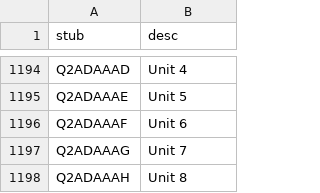
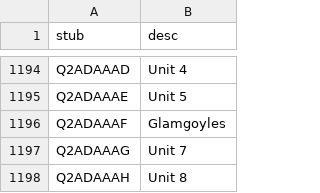
Before and after one commit to 18F/charlie, a CSV file: config/q-expand.csv, drawn as a sheet; only a part is shown, gaps mark what is left out.

Commit message:
Update config/q-expand.csv

```diff
--- a/config/q-expand.csv
+++ b/config/q-expand.csv
@@ -1195,3 +1195,3 @@ Q2ADAAAD,"Unit 4"
 Q2ADAAAE,"Unit 5"
-Q2ADAAAF,"Unit 6"
+Q2ADAAAF,"Glamgoyles"
 Q2ADAAAG,"Unit 7"
```
